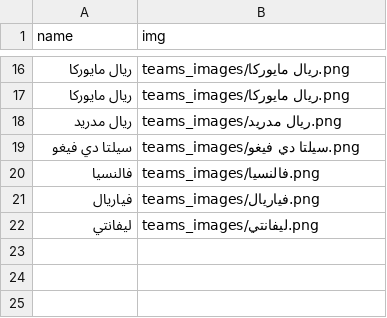
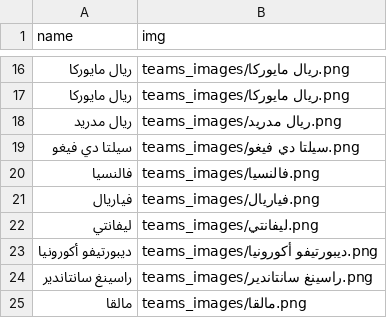
Before and after one commit to falahsab/jedwal, a CSV file: teams/LaLiga_teams.csv, drawn as a sheet; only a part is shown, gaps mark what is left out; the diff names each change by its address in the sheet, - before the commit and + after, or states it on an @@ line.

Commit message:
Update LaLiga_teams.csv

```diff
--- a/teams/LaLiga_teams.csv
+++ b/teams/LaLiga_teams.csv
+row 23: ديبورتيفو أكورونيا | teams_images/ديبورتيفو أكورونيا.png
+row 24: راسينغ سانتاندير | teams_images/راسينغ سانتاندير.png
+row 25: مالقا | teams_images/مالقا.png
```
